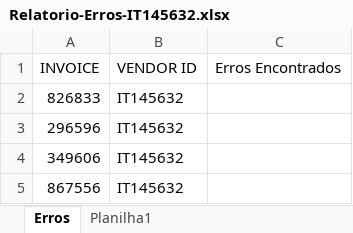
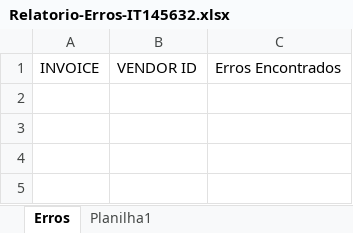
Before and after one commit to LeviMatheus/nubank_relatoriovendas, an Excel workbook: Output/Relatorio-Erros-IT145632.xlsx, sheet Erros, drawn as a sheet; values as stored, in another font and other column widths than the file's, no borders; the diff names each change by its address in the sheet, - before the commit and + after, or states it on an @@ line.

```diff
--- a/Output/Relatorio-Erros-IT145632.xlsx (sheet Erros)
+++ b/Output/Relatorio-Erros-IT145632.xlsx (sheet Erros)
-row 2: 826833 | IT145632
-row 3: 296596 | IT145632
-row 4: 349606 | IT145632
-row 5: 867556 | IT145632
```
Also changed, not shown: Output/Relatorio-Erros-DE767565.xlsx, Output/Relatorio-Erros-RO125678.xlsx, 8 other files.
